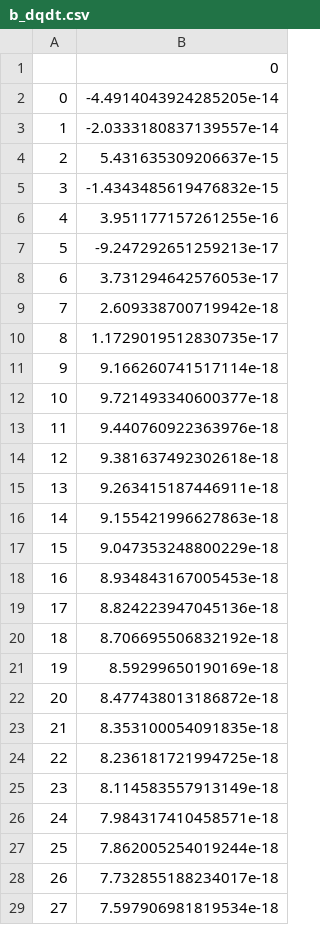
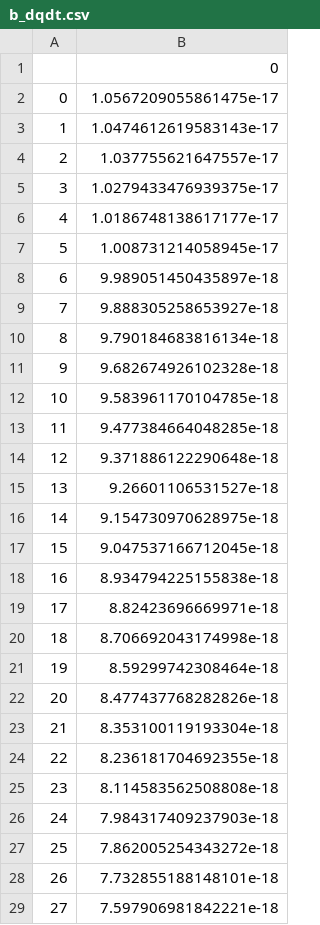
Before and after one commit to nuLABatUSD/BBN_sterile_decay, a CSV file: alterbbn_v2.2/CSV Files/b_dqdt.csv, drawn as a sheet; only a part is shown; the diff covers the shown part only.

```diff
--- a/alterbbn_v2.2/CSV Files/b_dqdt.csv
+++ b/alterbbn_v2.2/CSV Files/b_dqdt.csv
@@ -1,29 +1,29 @@
 ,0
-0,-4.4914043924285205e-14
-1,-2.0333180837139557e-14
-2,5.431635309206637e-15
-3,-1.4343485619476832e-15
-4,3.951177157261255e-16
-5,-9.247292651259213e-17
-6,3.731294642576053e-17
-7,2.609338700719942e-18
-8,1.1729019512830735e-17
-9,9.166260741517114e-18
-10,9.721493340600377e-18
-11,9.440760922363976e-18
-12,9.381637492302618e-18
-13,9.263415187446911e-18
-14,9.155421996627863e-18
-15,9.047353248800229e-18
-16,8.934843167005453e-18
-17,8.824223947045136e-18
-18,8.706695506832192e-18
-19,8.59299650190169e-18
-20,8.477438013186872e-18
-21,8.353100054091835e-18
-22,8.236181721994725e-18
-23,8.114583557913149e-18
-24,7.984317410458571e-18
-25,7.862005254019244e-18
-26,7.732855188234017e-18
-27,7.597906981819534e-18
+0,1.0567209055861475e-17
+1,1.0474612619583143e-17
+2,1.037755621647557e-17
+3,1.0279433476939375e-17
+4,1.0186748138617177e-17
+5,1.008731214058945e-17
+6,9.989051450435897e-18
+7,9.888305258653927e-18
+8,9.790184683816134e-18
+9,9.682674926102328e-18
+10,9.583961170104785e-18
+11,9.477384664048285e-18
+12,9.371886122290648e-18
+13,9.26601106531527e-18
+14,9.154730970628975e-18
+15,9.047537166712045e-18
+16,8.934794225155838e-18
+17,8.82423696669971e-18
+18,8.706692043174998e-18
+19,8.59299742308464e-18
+20,8.477437768282826e-18
+21,8.353100119193304e-18
+22,8.236181704692355e-18
+23,8.114583562508808e-18
+24,7.984317409237903e-18
+25,7.862005254343272e-18
+26,7.732855188148101e-18
+27,7.597906981842221e-18
```
Also changed, not shown: 1 removed row and 4 edited cells elsewhere in this file, alterbbn_v2.2/CSV Files/a_dqdt.csv, alterbbn_v2.2/CSV Files/c_dqdt.csv, 8 other files.
